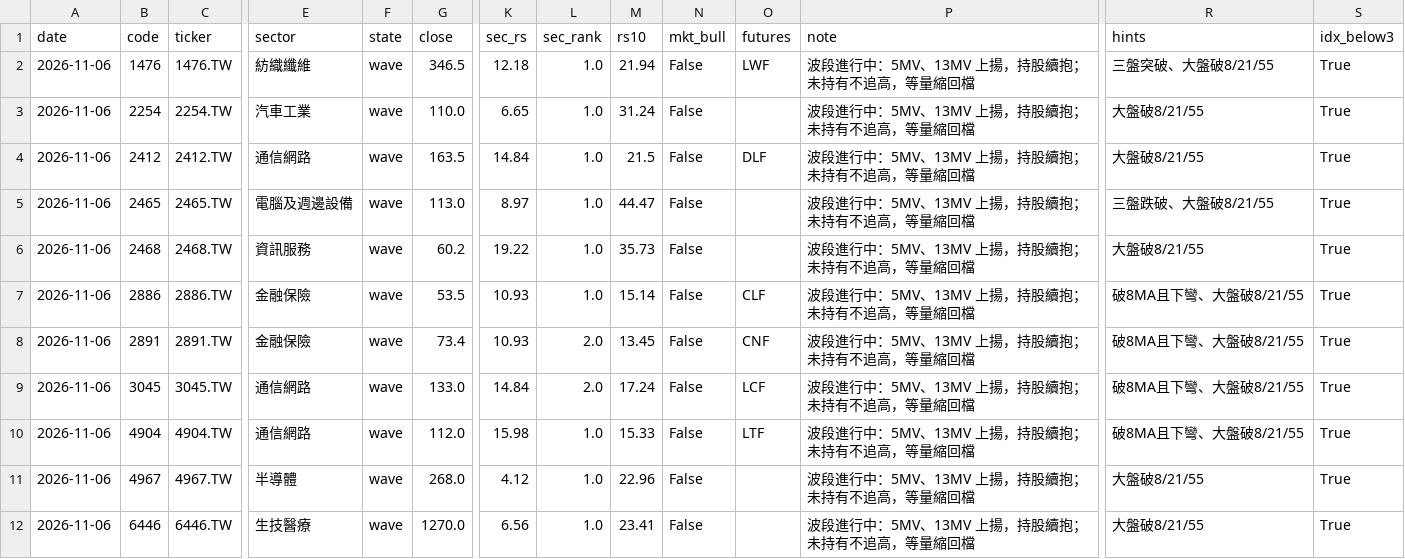
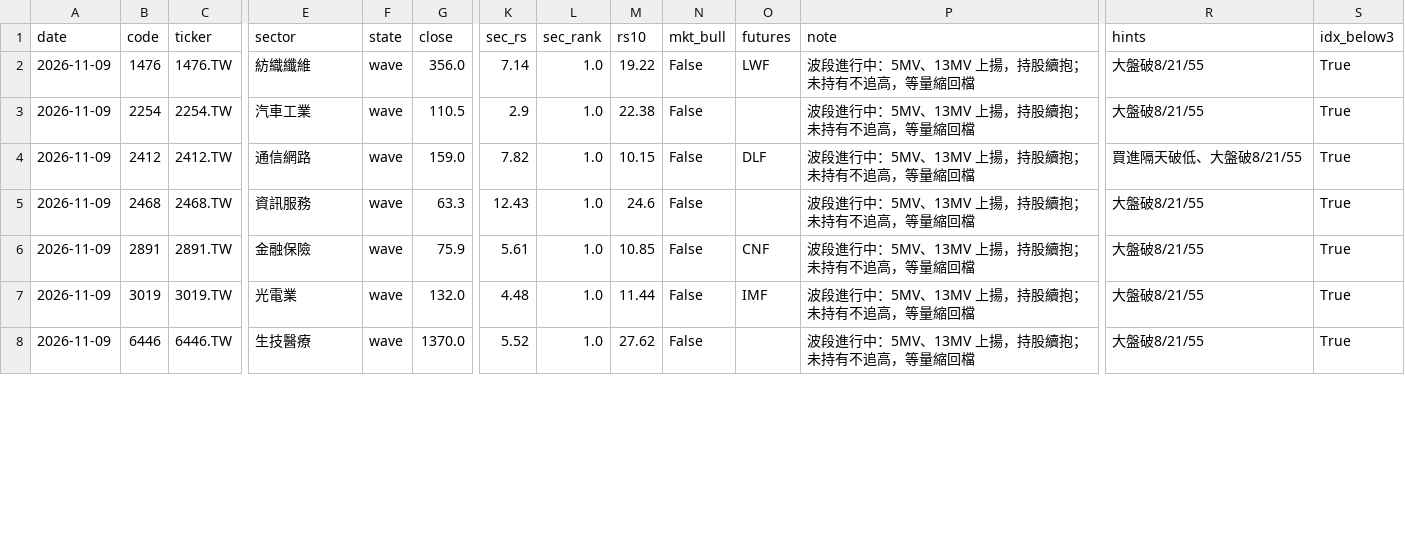
Before and after one commit to maybecrab-CQR/CQR-Dashboard, a CSV file: signal_log/latest_scan.csv, drawn as a sheet; only a part is shown, gaps mark what is left out; removed rows and columns are numbered as before the commit, all else as after; rows hold the shown columns only; the diff covers the shown part only; the diff names each change by its address in the sheet, - before the commit and + after, or states it on an @@ line.

Commit message:
自動更新 signal_log/latest_scan.csv（2026-11-09 14:48）

```diff
--- a/signal_log/latest_scan.csv
+++ b/signal_log/latest_scan.csv
-A2:A4 (date): 2026-11-06
+A2:A4 (date): 2026-11-09
-G2 (close): 346.5
+G2 (close): 356.0
-K2 (sec_rs): 12.18
+K2 (sec_rs): 7.14
-M2 (rs10): 21.94
+M2 (rs10): 19.22
-R2 (hints): 三盤突破、大盤破8/21/55
+R2 (hints): 大盤破8/21/55
-G3 (close): 110.0
+G3 (close): 110.5
-K3 (sec_rs): 6.65
+K3 (sec_rs): 2.9
-M3 (rs10): 31.24
+M3 (rs10): 22.38
-G4 (close): 163.5
+G4 (close): 159.0
-K4 (sec_rs): 14.84
+K4 (sec_rs): 7.82
-M4 (rs10): 21.5
+M4 (rs10): 10.15
-R4 (hints): 大盤破8/21/55
+R4 (hints): 買進隔天破低、大盤破8/21/55
-row 5: 2026-11-06 | 2465 | 2465.TW | 電腦及週邊設備 | wave | 113.0 | 8.97 | 1.0 | 44.47 | False |  | 波段進行中：5MV、13MV 上揚，持股續抱；未持有不追高，等量縮回檔 | 三盤跌破、大盤破8/21/55 | True
-A5 (date): 2026-11-06
+A5 (date): 2026-11-09
-G5 (close): 60.2
+G5 (close): 63.3
-K5 (sec_rs): 19.22
+K5 (sec_rs): 12.43
-M5 (rs10): 35.73
+M5 (rs10): 24.6
-row 7: 2026-11-06 | 2886 | 2886.TW | 金融保險 | wave | 53.5 | 10.93 | 1.0 | 15.14 | False | CLF | 波段進行中：5MV、13MV 上揚，持股續抱；未持有不追高，等量縮回檔 | 破8MA且下彎、大盤破8/21/55 | True
-A6 (date): 2026-11-06
+A6 (date): 2026-11-09
-G6 (close): 73.4
+G6 (close): 75.9
-K6 (sec_rs): 10.93
+K6 (sec_rs): 5.61
-L6 (sec_rank): 2.0
+L6 (sec_rank): 1.0
-M6 (rs10): 13.45
+M6 (rs10): 10.85
-R6 (hints): 破8MA且下彎、大盤破8/21/55
+R6 (hints): 大盤破8/21/55
-row 9: 2026-11-06 | 3045 | 3045.TW | 通信網路 | wave | 133.0 | 14.84 | 2.0 | 17.24 | False | LCF | 波段進行中：5MV、13MV 上揚，持股續抱；未持有不追高，等量縮回檔 | 破8MA且下彎、大盤破8/21/55 | True
-row 10: 2026-11-06 | 4904 | 4904.TW | 通信網路 | wave | 112.0 | 15.98 | 1.0 | 15.33 | False | LTF | 波段進行中：5MV、13MV 上揚，持股續抱；未持有不追高，等量縮回檔 | 破8MA且下彎、大盤破8/21/55 | True
-row 11: 2026-11-06 | 4967 | 4967.TW | 半導體 | wave | 268.0 | 4.12 | 1.0 | 22.96 | False |  | 波段進行中：5MV、13MV 上揚，持股續抱；未持有不追高，等量縮回檔 | 大盤破8/21/55 | True
+row 7: 2026-11-09 | 3019 | 3019.TW | 光電業 | wave | 132.0 | 4.48 | 1.0 | 11.44 | False | IMF | 波段進行中：5MV、13MV 上揚，持股續抱；未持有不追高，等量縮回檔 | 大盤破8/21/55 | True
-A8 (date): 2026-11-06
+A8 (date): 2026-11-09
-G8 (close): 1270.0
+G8 (close): 1370.0
-K8 (sec_rs): 6.56
+K8 (sec_rs): 5.52
-M8 (rs10): 23.41
+M8 (rs10): 27.62
```
Also changed, not shown: 1 added row and 9 edited cells elsewhere in this file.
